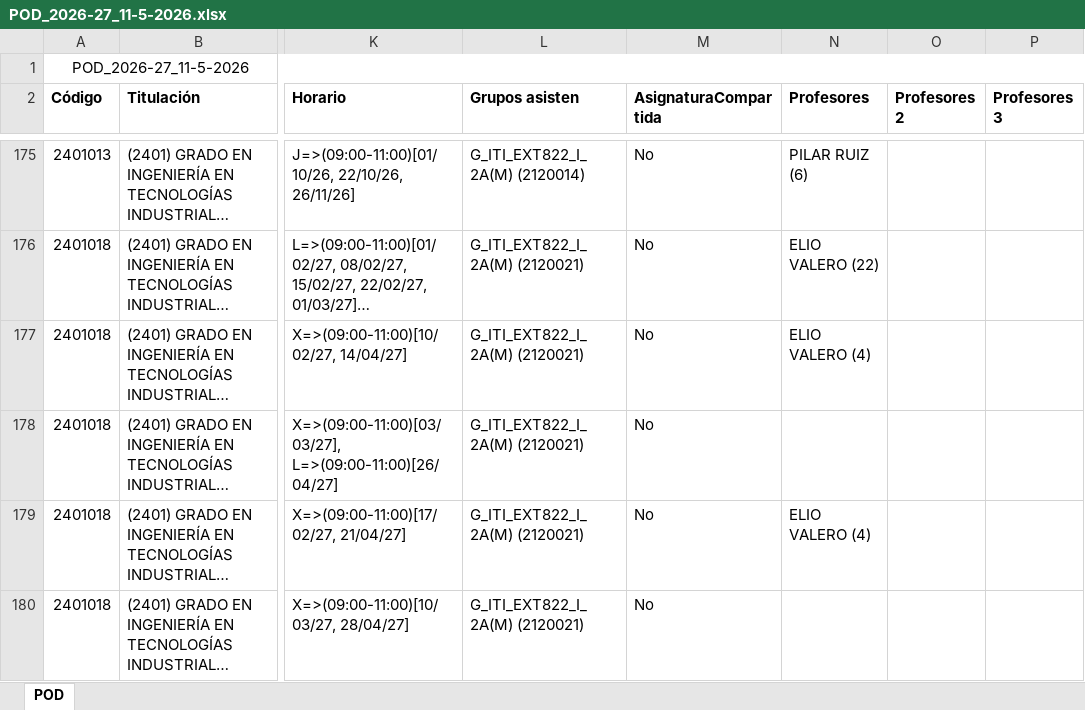
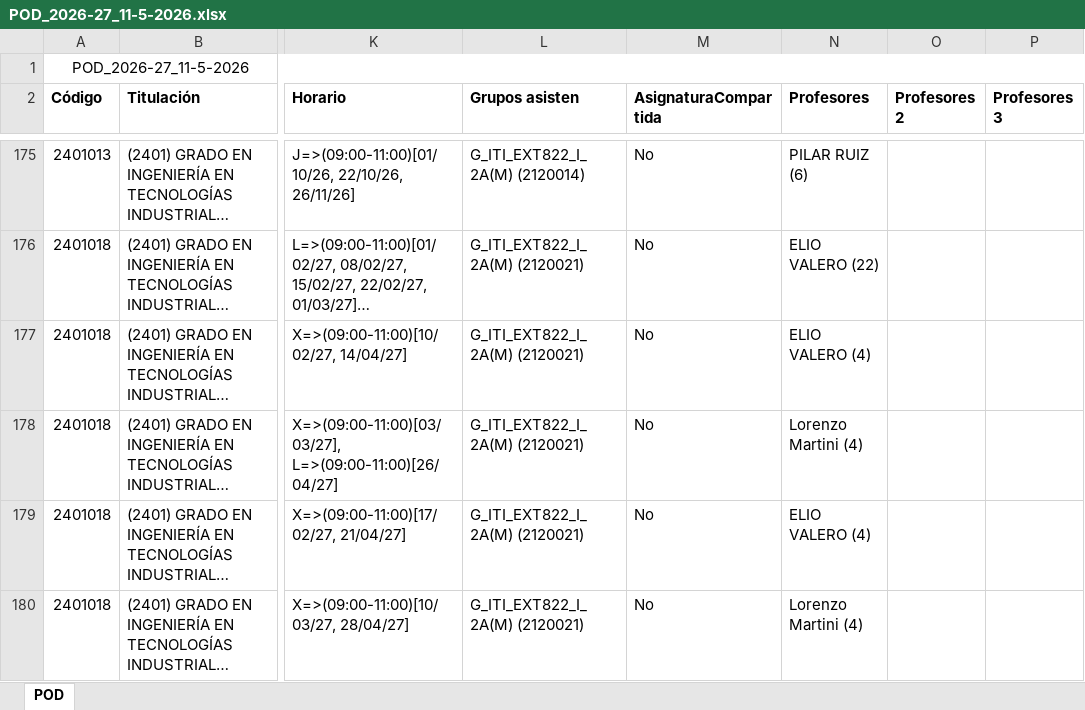
Before and after one commit to GVeradeSalas/planificador-docente-urjc, an Excel workbook: POD_2026-27_11-5-2026.xlsx, sheet POD, drawn as a sheet; only a part is shown, gaps mark what is left out; long unchanged cells end in …; values as stored, in another font and other column widths than the file's, no borders; the diff covers the shown part only; the diff names each change by its address in the sheet, - before the commit and + after, or states it on an @@ line.

Commit message:
Add files via upload

```diff
--- a/POD_2026-27_11-5-2026.xlsx (sheet POD)
+++ b/POD_2026-27_11-5-2026.xlsx (sheet POD)
-N178 (Profesores): (empty)
+N178 (Profesores): Lorenzo Martini (4)
-N180 (Profesores): (empty)
+N180 (Profesores): Lorenzo Martini (4)
```
Also changed, not shown: 12 edited cells elsewhere in this sheet.
